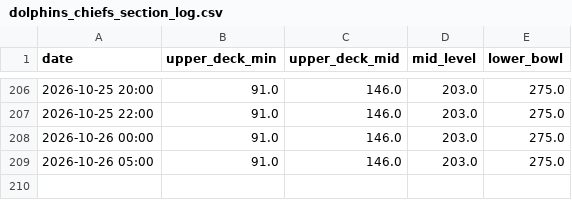
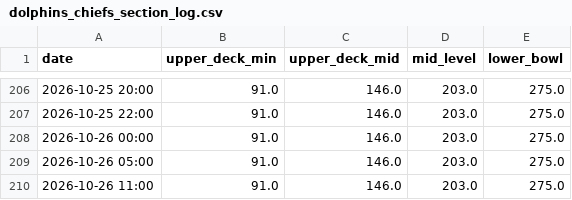
Before and after one commit to Cortexstrippr/dolphins-ticket-tracker, a CSV file: dolphins_chiefs_section_log.csv, drawn as a sheet; only a part is shown, gaps mark what is left out.

```diff
--- a/dolphins_chiefs_section_log.csv
+++ b/dolphins_chiefs_section_log.csv
@@ -209 +209,2 @@ date,upper_deck_min,upper_deck_mid,mid_level,lower_bowl
 2026-10-26 05:00,91.0,146.0,203.0,275.0
+2026-10-26 11:00,91.0,146.0,203.0,275.0
```
